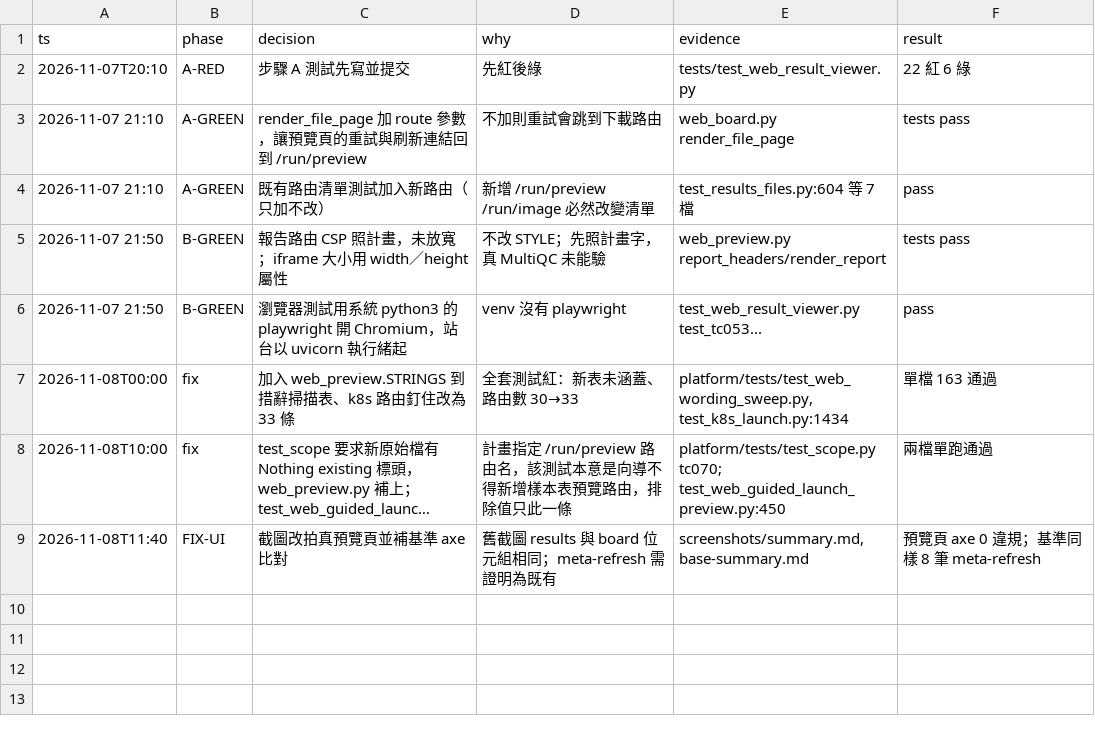
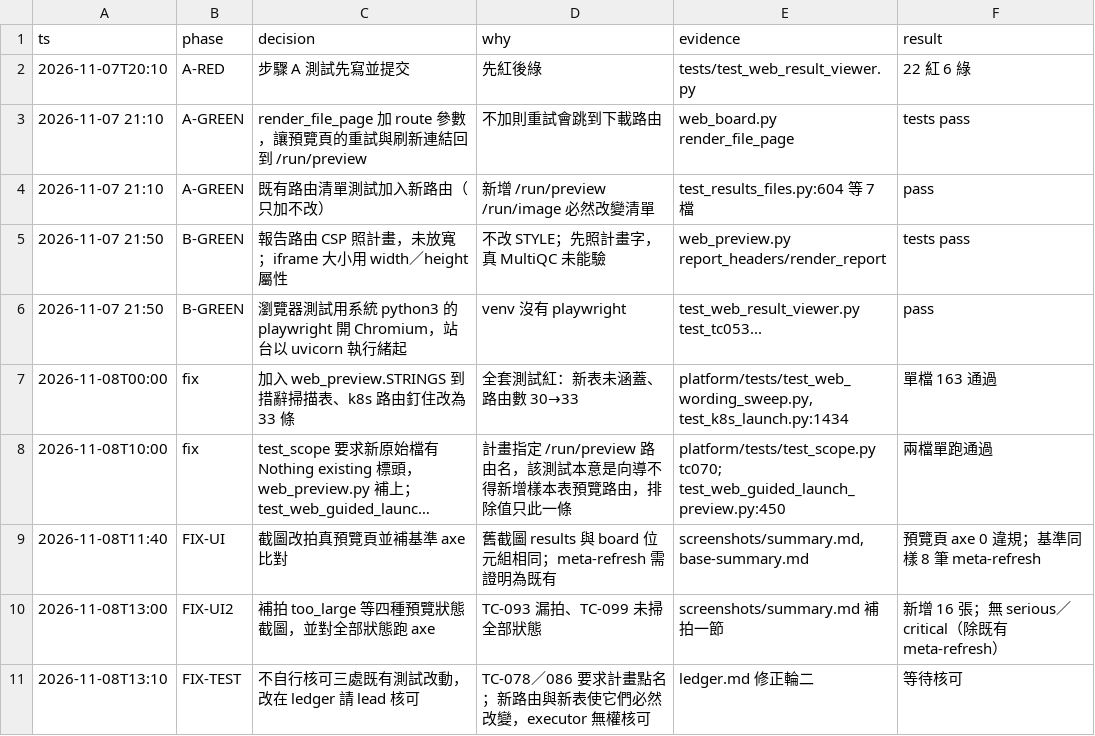
Before and after one commit to zhshie/agentic-bioflow_v2, a TSV file: specs/web-result-viewer/decisions.tsv, drawn as a sheet; long unchanged cells end in …; the diff names each change by its address in the sheet, - before the commit and + after, or states it on an @@ line.

```diff
--- a/specs/web-result-viewer/decisions.tsv
+++ b/specs/web-result-viewer/decisions.tsv
+row 10: 2026-11-08T13:00 | FIX-UI2 | 補拍 too_large 等四種預覽狀態截圖，並對全部狀態跑 axe | TC-093 漏拍、TC-099 未掃全部狀態 | screenshots/summary.md 補拍一節 | 新增 16 張；無 serious／critical（除既有 meta-refresh）
+row 11: 2026-11-08T13:10 | FIX-TEST | 不自行核可三處既有測試改動，改在 ledger 請 lead 核可 | TC-078／086 要求計畫點名；新路由與新表使它們必然改變，executor 無權核可 | ledger.md 修正輪二 | 等待核可
```
Also changed, not shown: 18 other files.
